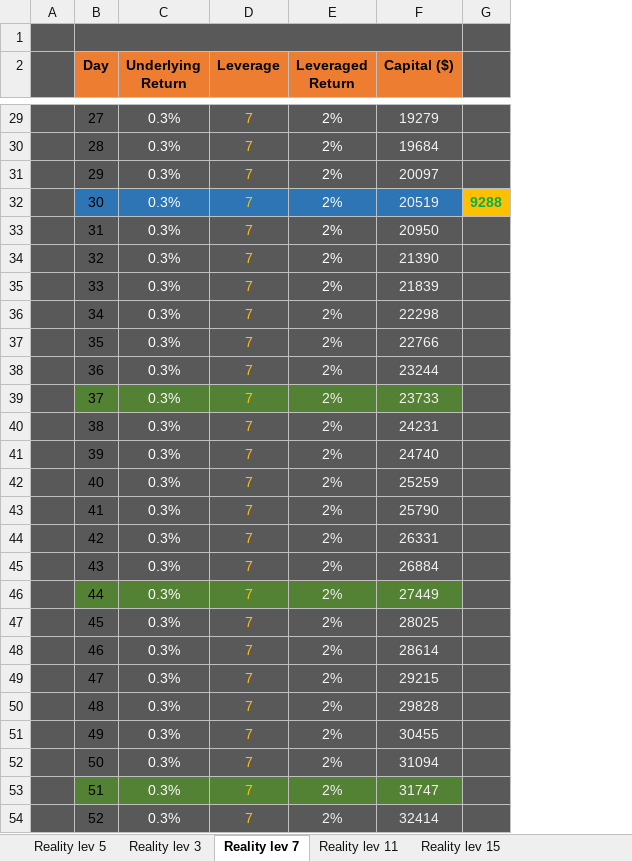
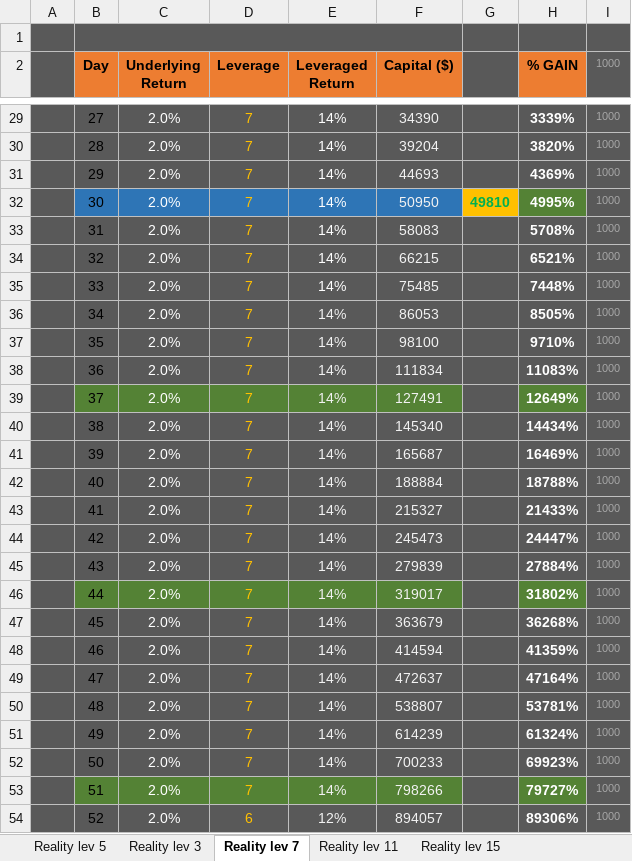
Before and after one commit to Jimmyak1975/My-Scripts---Jim, an Excel workbook: Profits Possibilities .xlsx, sheet Reality lev 7, drawn as a sheet; only a part is shown, gaps mark what is left out; values as stored, in another font and other column widths than the file's, no borders; removed rows and columns are numbered as before the commit, all else as after; the diff covers the shown part only; the diff names each change by its address in the sheet, - before the commit and + after, or states it on an @@ line.

```diff
--- a/Profits Possibilities .xlsx (sheet Reality lev 7)
+++ b/Profits Possibilities .xlsx (sheet Reality lev 7)
-column G, row 32: 9288
+column G, row 32: 49810
+column H (% GAIN), rows 29-54: 3339% | 3820% | 4369% | 4995% | 5708% | 6521% | 7448% | 8505% | 9710% | 11083% | 12649% | 14434% | 16469% | 18788% | 21433% | 24447% | 27884% | 31802% | 36268% | 41359% | 47164% | 53781% | 61324% | 69923% | 79727% | 89306%
+column I (1000), rows 29-54: all 1000
-C29:C54 (Underlying Return): 0.3%
+C29:C54 (Underlying Return): 2.0%
-E29:E53 (Leveraged Return): 2%
+E29:E53 (Leveraged Return): 14%
-F29 (Capital ($)): 19279
+F29 (Capital ($)): 34390
-F30 (Capital ($)): 19684
+F30 (Capital ($)): 39204
-F31 (Capital ($)): 20097
+F31 (Capital ($)): 44693
-F32 (Capital ($)): 20519
+F32 (Capital ($)): 50950
-F33 (Capital ($)): 20950
+F33 (Capital ($)): 58083
-F34 (Capital ($)): 21390
+F34 (Capital ($)): 66215
-F35 (Capital ($)): 21839
+F35 (Capital ($)): 75485
-F36 (Capital ($)): 22298
+F36 (Capital ($)): 86053
-F37 (Capital ($)): 22766
+F37 (Capital ($)): 98100
-F38 (Capital ($)): 23244
+F38 (Capital ($)): 111834
-F39 (Capital ($)): 23733
+F39 (Capital ($)): 127491
-F40 (Capital ($)): 24231
+F40 (Capital ($)): 145340
-F41 (Capital ($)): 24740
+F41 (Capital ($)): 165687
-F42 (Capital ($)): 25259
+F42 (Capital ($)): 188884
-F43 (Capital ($)): 25790
+F43 (Capital ($)): 215327
-F44 (Capital ($)): 26331
+F44 (Capital ($)): 245473
-F45 (Capital ($)): 26884
+F45 (Capital ($)): 279839
-F46 (Capital ($)): 27449
+F46 (Capital ($)): 319017
-F47 (Capital ($)): 28025
+F47 (Capital ($)): 363679
-F48 (Capital ($)): 28614
+F48 (Capital ($)): 414594
-F49 (Capital ($)): 29215
+F49 (Capital ($)): 472637
-F50 (Capital ($)): 29828
+F50 (Capital ($)): 538807
-F51 (Capital ($)): 30455
+F51 (Capital ($)): 614239
-F52 (Capital ($)): 31094
+F52 (Capital ($)): 700233
-F53 (Capital ($)): 31747
+F53 (Capital ($)): 798266
-D54 (Leverage): 7
+D54 (Leverage): 6
-E54 (Leveraged Return): 2%
+E54 (Leveraged Return): 12%
-F54 (Capital ($)): 32414
+F54 (Capital ($)): 894057
```
Also changed, not shown: 216 edited cells elsewhere in this sheet, sheet Testing.
